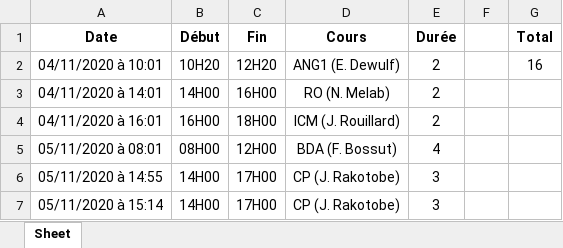
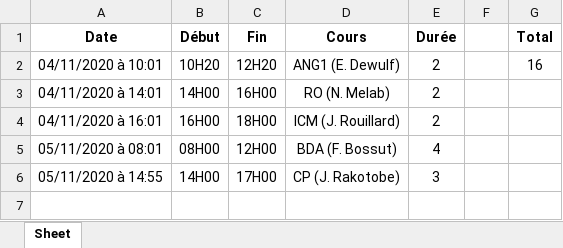
Before and after one commit to debroucker/gform, an Excel workbook: data/courses.xlsx, sheet Sheet, drawn as a sheet; values as stored, in another font and other column widths than the file's, no borders; the diff names each change by its address in the sheet, - before the commit and + after, or states it on an @@ line.

```diff
--- a/data/courses.xlsx (sheet Sheet)
+++ b/data/courses.xlsx (sheet Sheet)
-row 7: 05/11/2020 à 15:14 | 14H00 | 17H00 | CP (J. Rakotobe) | 3
```
